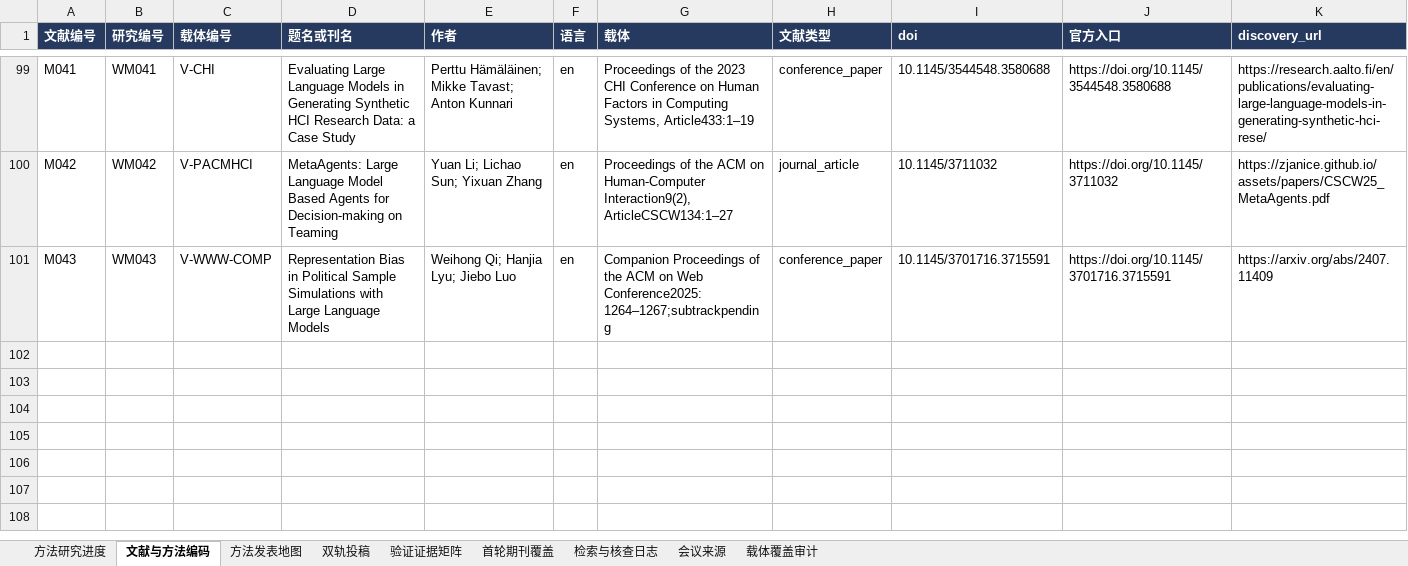
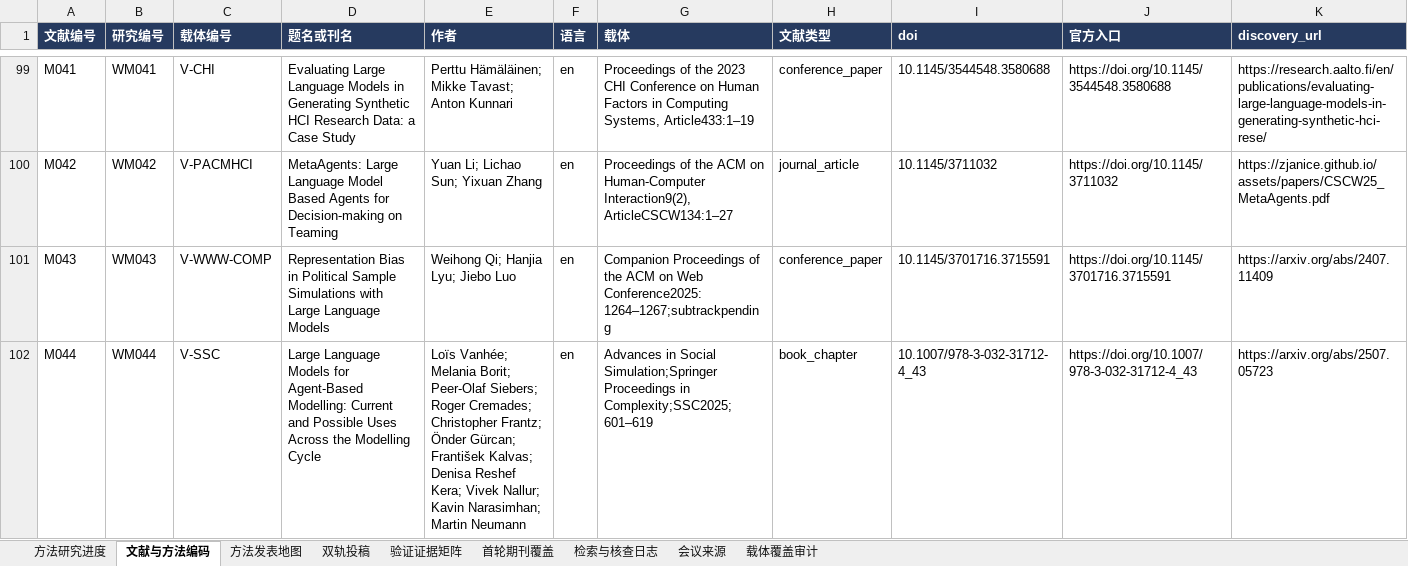
Before and after one commit to BNU-CCR/Agent-EX, an Excel workbook: literature-review/exports/literature_and_journals_methods.xlsx, sheet 文献与方法编码, drawn as a sheet; only a part is shown, gaps mark what is left out; values as stored, in another font and other column widths than the file's, no borders; rows hold the shown columns only; the diff names each change by its address in the sheet, - before the commit and + after, or states it on an @@ line.

Commit message:
Map ESSA SSC method community and modelling cycle publication identity

```diff
--- a/literature-review/exports/literature_and_journals_methods.xlsx (sheet 文献与方法编码)
+++ b/literature-review/exports/literature_and_journals_methods.xlsx (sheet 文献与方法编码)
+row 102: M044 | WM044 | V-SSC | Large Language Models for Agent-Based Modelling: Current and Possible Uses Across the Modelling Cycle | Loïs Vanhée; Melania Borit; Peer-Olaf Siebers; Roger Cremades; Christopher Frantz; Önder Gürcan; František Kalvas; Denisa Reshef Kera; Vivek Nallur; Kavin Narasimhan; Martin Neumann | en | Advances in Social Simulation;Springer Proceedings in Complexity;SSC2025;601–619 | book_chapter | 10.1007/978-3-032-31712-4_43 | https://doi.org/10.1007/978-3-032-31712-4_43 | https://arxiv.org/abs/2507.05723
```
Also changed, not shown: sheet 检索与核查日志, sheet 方法发表地图, sheet 载体覆盖审计, sheet 方法研究进度, formulas that keep their value, 18 other files.
